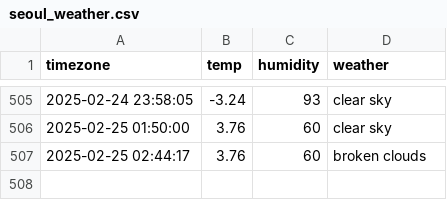
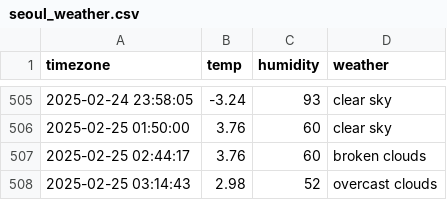
Before and after one commit to goeun-oh/seoul_weather, a CSV file: seoul_weather.csv, drawn as a sheet; only a part is shown, gaps mark what is left out.

```diff
--- a/seoul_weather.csv
+++ b/seoul_weather.csv
@@ -507 +507,2 @@ timezone,temp,humidity,weather
 2025-02-25 02:44:17,3.76,60,broken clouds
+2025-02-25 03:14:43,2.98,52,overcast clouds
```
